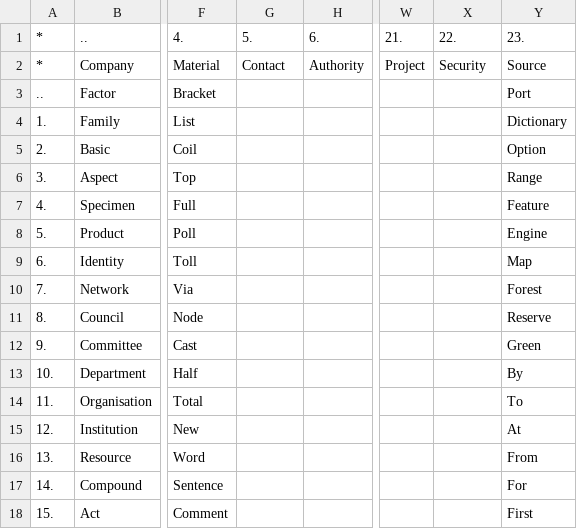
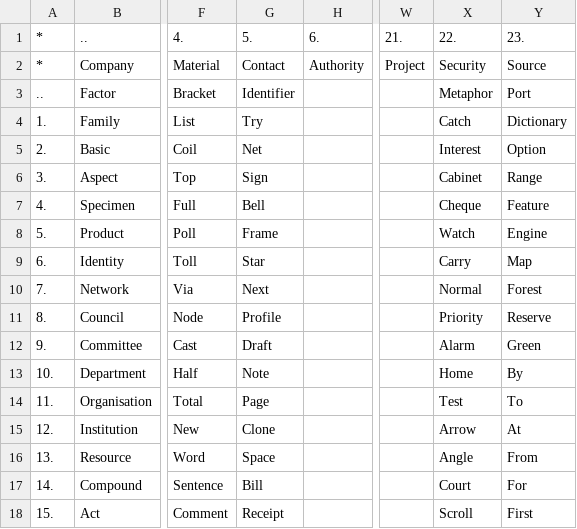
Before and after one commit to openroot/ProjectSpring53, a TSV file: .ProjectSpring53/Formation38.tsv, drawn as a sheet; only a part is shown, gaps mark what is left out; the diff covers the shown part only; the diff names each change by its address in the sheet, - before the commit and + after, or states it on an @@ line.

```diff
--- a/.ProjectSpring53/Formation38.tsv
+++ b/.ProjectSpring53/Formation38.tsv
-G3: (empty)
+G3: Identifier
-X3: (empty)
+X3: Metaphor
-G4: (empty)
+G4: Try
-X4: (empty)
+X4: Catch
-G5: (empty)
+G5: Net
-X5: (empty)
+X5: Interest
-G6: (empty)
+G6: Sign
-X6: (empty)
+X6: Cabinet
-G7: (empty)
+G7: Bell
-X7: (empty)
+X7: Cheque
-G8: (empty)
+G8: Frame
-X8: (empty)
+X8: Watch
-G9: (empty)
+G9: Star
-X9: (empty)
+X9: Carry
-G10: (empty)
+G10: Next
-X10: (empty)
+X10: Normal
-G11: (empty)
+G11: Profile
-X11: (empty)
+X11: Priority
-G12: (empty)
+G12: Draft
-X12: (empty)
+X12: Alarm
-G13: (empty)
+G13: Note
-X13: (empty)
+X13: Home
-G14: (empty)
+G14: Page
-X14: (empty)
+X14: Test
-G15: (empty)
+G15: Clone
-X15: (empty)
+X15: Arrow
-G16: (empty)
+G16: Space
-X16: (empty)
+X16: Angle
-G17: (empty)
+G17: Bill
-X17: (empty)
+X17: Court
-G18: (empty)
+G18: Receipt
-X18: (empty)
+X18: Scroll
```
Also changed, not shown: 24 edited cells elsewhere in this file, 1 other file.
